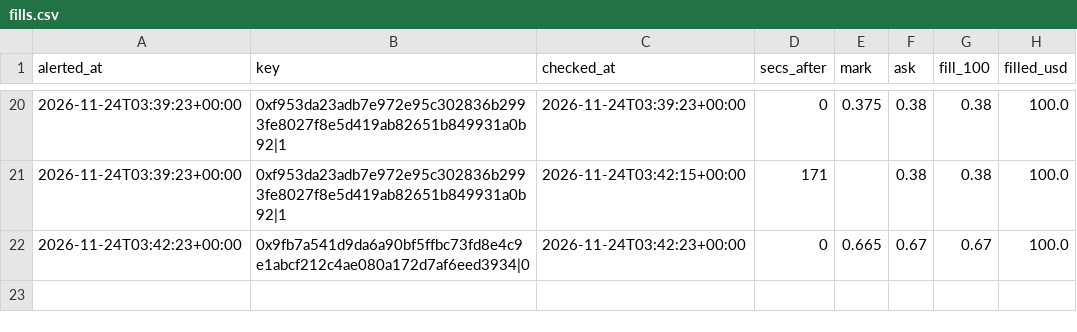
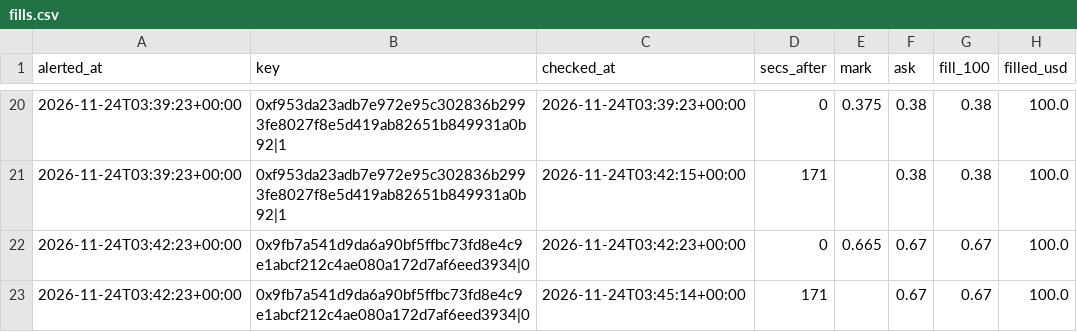
Before and after one commit to hunterscottsmith2-ctrl/polytail, a CSV file: fills.csv, drawn as a sheet; only a part is shown, gaps mark what is left out; the diff names each change by its address in the sheet, - before the commit and + after, or states it on an @@ line.

```diff
--- a/fills.csv
+++ b/fills.csv
+row 23: 2026-11-24T03:42:23+00:00 | 0x9fb7a541d9da6a90bf5ffbc73fd8e4c9e1abcf212c4ae080a172d7af6eed3934|0 | 2026-11-24T03:45:14+00:00 | 171 |  | 0.67 | 0.67 | 100.0
```
Also changed, not shown: 6 other files.
